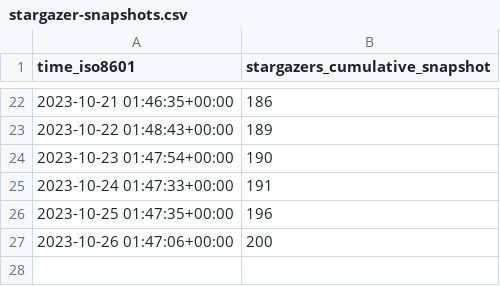
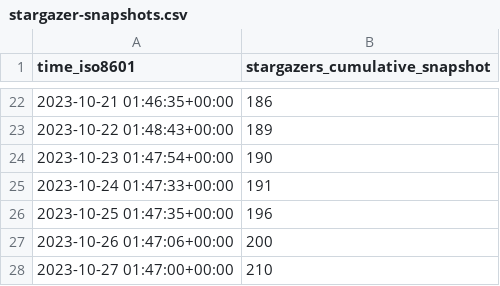
Before and after one commit to DhanushNehru/superduperdb, a CSV file: SuperDuperDB/superduperdb/ghrs-data/stargazer-snapshots.csv, drawn as a sheet; only a part is shown, gaps mark what is left out.

```diff
--- a/SuperDuperDB/superduperdb/ghrs-data/stargazer-snapshots.csv
+++ b/SuperDuperDB/superduperdb/ghrs-data/stargazer-snapshots.csv
@@ -27 +27,2 @@ time_iso8601,stargazers_cumulative_snapshot
 2023-10-26 01:47:06+00:00,200
+2023-10-27 01:47:00+00:00,210
```
Also changed, not shown: 3 other files.
